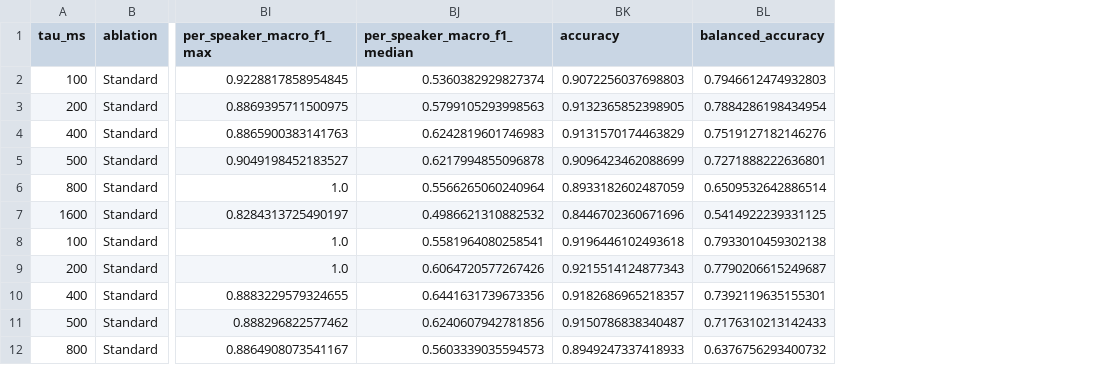
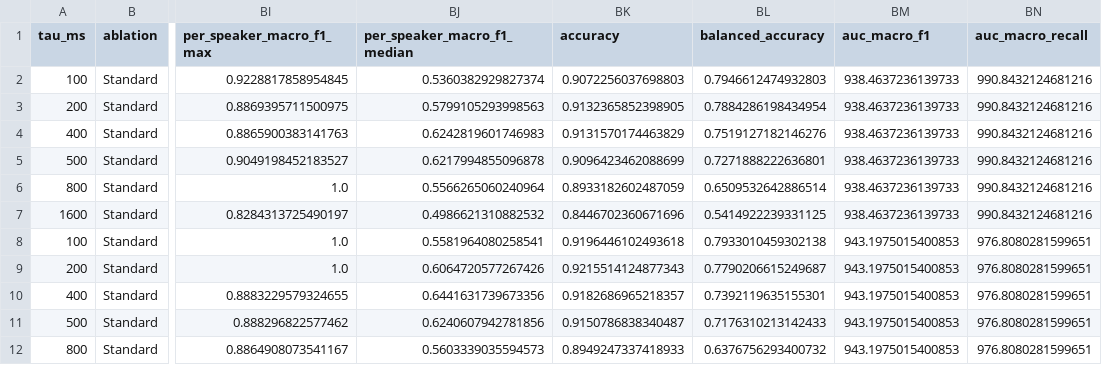
Before and after one commit to USC-CSCI-535-SP26/turn-taking-prediction, a CSV file: turn_taking_analysis/paper/data_for_figs_tau_sweep.csv, drawn as a sheet; only a part is shown, gaps mark what is left out; the diff names each change by its address in the sheet, - before the commit and + after, or states it on an @@ line.

```diff
--- a/turn_taking_analysis/paper/data_for_figs_tau_sweep.csv
+++ b/turn_taking_analysis/paper/data_for_figs_tau_sweep.csv
+column BM (auc_macro_f1), rows 2-12: 938.4637236139733 | 938.4637236139733 | 938.4637236139733 | 938.4637236139733 | 938.4637236139733 | 938.4637236139733 | 943.1975015400853 | 943.1975015400853 | 943.1975015400853 | 943.1975015400853 | 943.1975015400853
+column BN (auc_macro_recall), rows 2-12: 990.8432124681216 | 990.8432124681216 | 990.8432124681216 | 990.8432124681216 | 990.8432124681216 | 990.8432124681216 | 976.8080281599651 | 976.8080281599651 | 976.8080281599651 | 976.8080281599651 | 976.8080281599651
```
Also changed, not shown: 4 other files.
